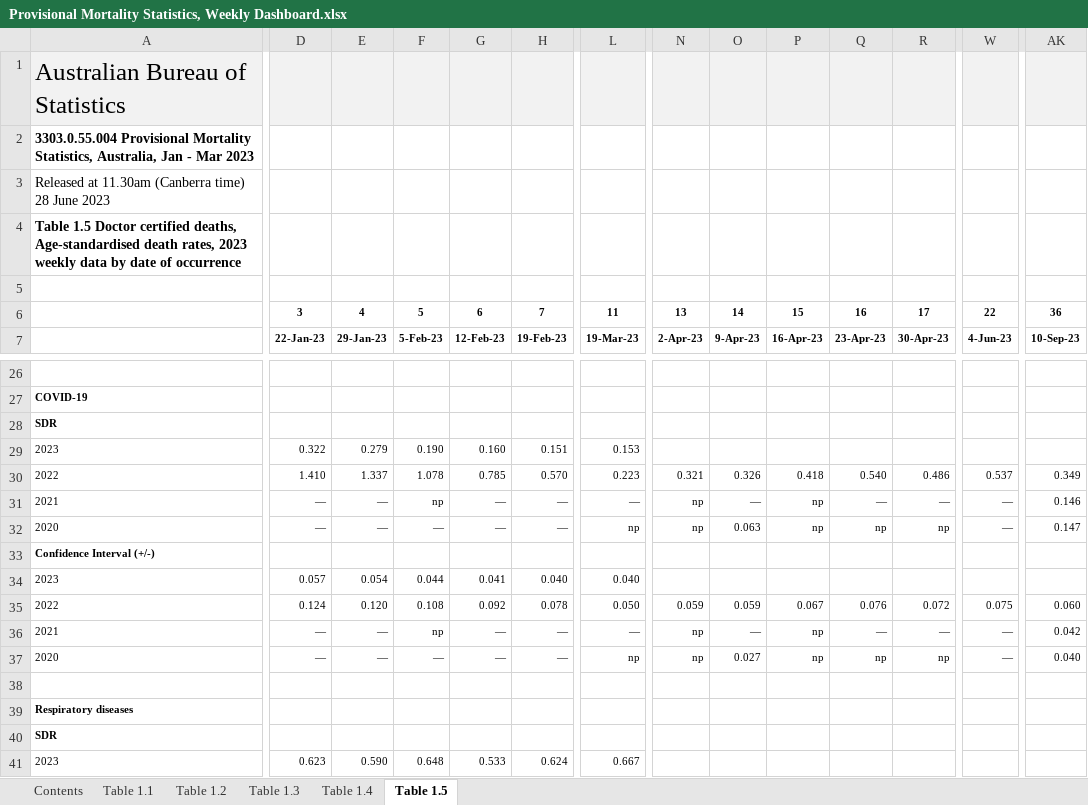
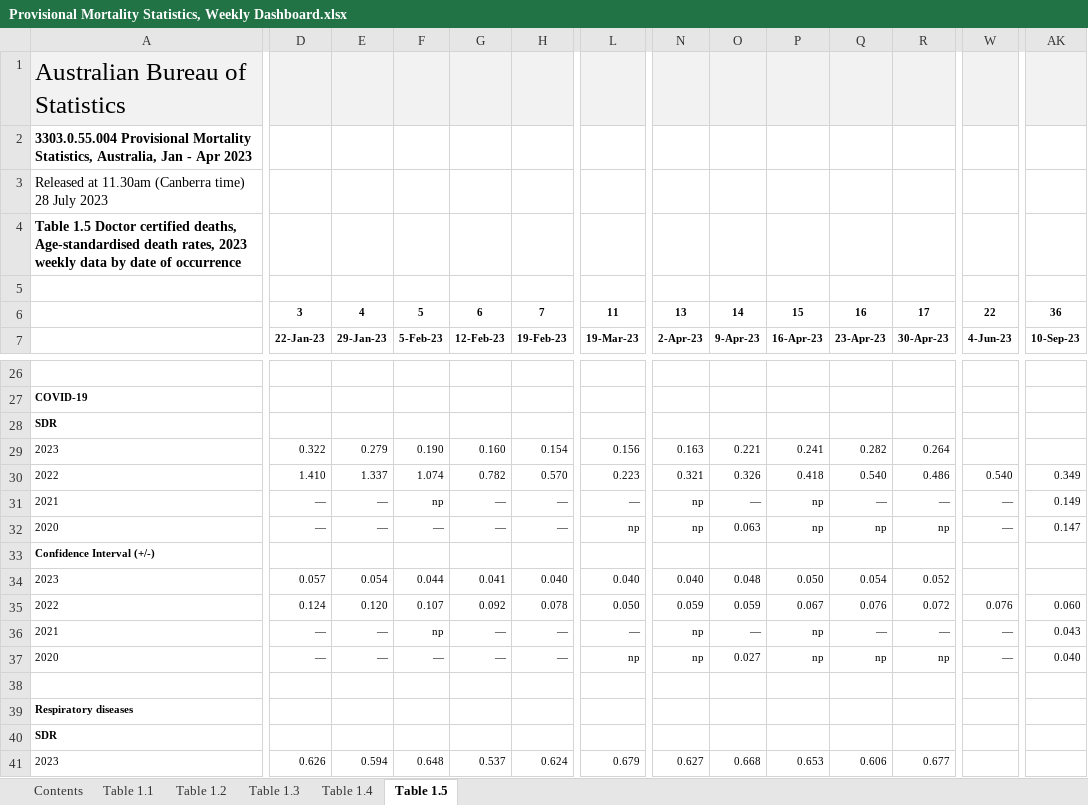
Before and after one commit to Mike-Honey/covid-19-au-vaccinations, an Excel workbook: Provisional Mortality Statistics, Weekly Dashboard.xlsx, sheet Table 1.5, drawn as a sheet; only a part is shown, gaps mark what is left out; values as stored, in another font and other column widths than the file's, no borders; charts and pictures not drawn; the diff covers the shown part only; the diff names each change by its address in the sheet, - before the commit and + after, or states it on an @@ line.

```diff
--- a/Provisional Mortality Statistics, Weekly Dashboard.xlsx (sheet Table 1.5)
+++ b/Provisional Mortality Statistics, Weekly Dashboard.xlsx (sheet Table 1.5)
-A2: …Jan - Mar 2023
+A2: …Jan - Apr 2023
-A3: …time) 28 June 2023
+A3: …time) 28 July 2023
-H29: 0.151
+H29: 0.154
-L29: 0.153
+L29: 0.156
-N29: (empty)
+N29: 0.163
-O29: (empty)
+O29: 0.221
-P29: (empty)
+P29: 0.241
-Q29: (empty)
+Q29: 0.282
-R29: (empty)
+R29: 0.264
-F30: 1.078
+F30: 1.074
-G30: 0.785
+G30: 0.782
-W30: 0.537
+W30: 0.540
-AK31: 0.146
+AK31: 0.149
-N34: (empty)
+N34: 0.040
-O34: (empty)
+O34: 0.048
-P34: (empty)
+P34: 0.050
-Q34: (empty)
+Q34: 0.054
-R34: (empty)
+R34: 0.052
-F35: 0.108
+F35: 0.107
-W35: 0.075
+W35: 0.076
-AK36: 0.042
+AK36: 0.043
-D41: 0.623
+D41: 0.626
-E41: 0.590
+E41: 0.594
-G41: 0.533
+G41: 0.537
-L41: 0.667
+L41: 0.679
-N41: (empty)
+N41: 0.627
-O41: (empty)
+O41: 0.668
-P41: (empty)
+P41: 0.653
-Q41: (empty)
+Q41: 0.606
-R41: (empty)
+R41: 0.677
```
Also changed, not shown: 2 added rows, 2 removed rows and 391 edited cells elsewhere in this sheet, sheet Table 1.1, sheet Table 1.3, sheet Table 1.2, sheet Table 1.4, sheet Contents.
